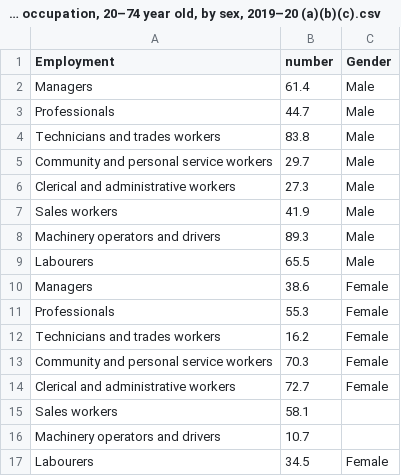
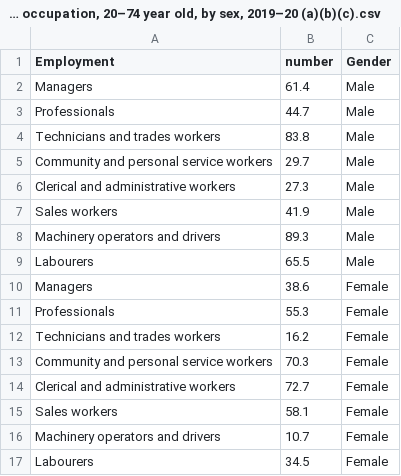
Before and after one commit to bob123245/3179-Week9-HomeWork, a CSV file: Data/Employment by occupation, 20–74 year old, by sex, 2019–20 (a)(b)(c).csv, drawn as a sheet.

Commit message:
Update Employment by occupation, 20–74 year old, by sex, 2019–20 (a)(b)(c).csv

```diff
--- a/Data/Employment by occupation, 20–74 year old, by sex, 2019–20 (a)(b)(c).csv
+++ b/Data/Employment by occupation, 20–74 year old, by sex, 2019–20 (a)(b)(c).csv
@@ -14,4 +14,4 @@ Community and personal service workers,70.3,Female
 Clerical and administrative workers,72.7,Female
-Sales workers,58.1
-Machinery operators and drivers,10.7
+Sales workers,58.1,Female
+Machinery operators and drivers,10.7,Female
 Labourers,34.5,Female
```
